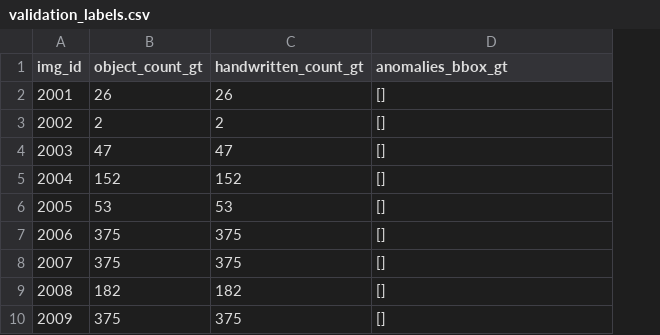
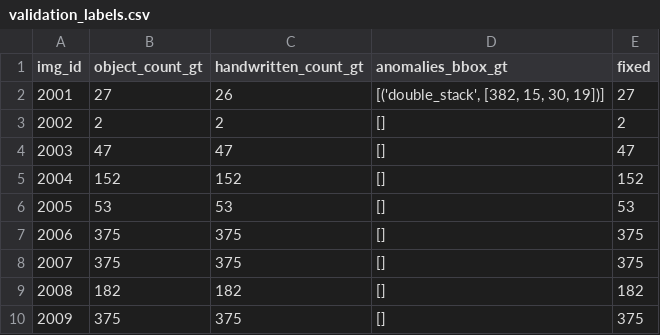
Before and after one commit to dlsh/nus-sds-dsc2021, a CSV file: validation_data/validation_labels.csv, drawn as a sheet; only a part is shown; the diff names each change by its address in the sheet, - before the commit and + after, or states it on an @@ line.

```diff
--- a/validation_data/validation_labels.csv
+++ b/validation_data/validation_labels.csv
+column E (fixed), rows 2-10: 27 | 2 | 47 | 152 | 53 | 375 | 375 | 182 | 375
-B2 (object_count_gt): 26
+B2 (object_count_gt): 27
-D2 (anomalies_bbox_gt): []
+D2 (anomalies_bbox_gt): [('double_stack', [382, 15, 30, 19])]
```
Also changed, not shown: train_data/train_labels.csv, 1 other file.
